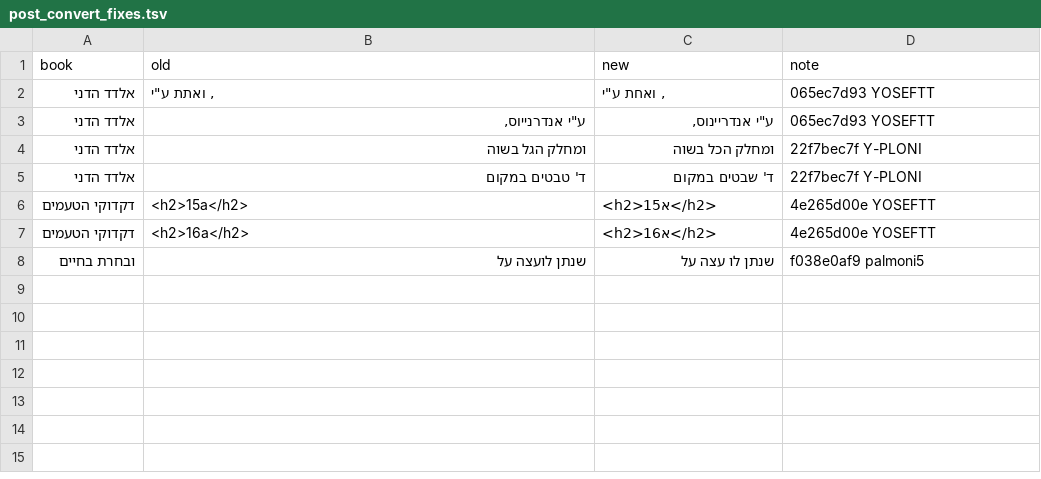
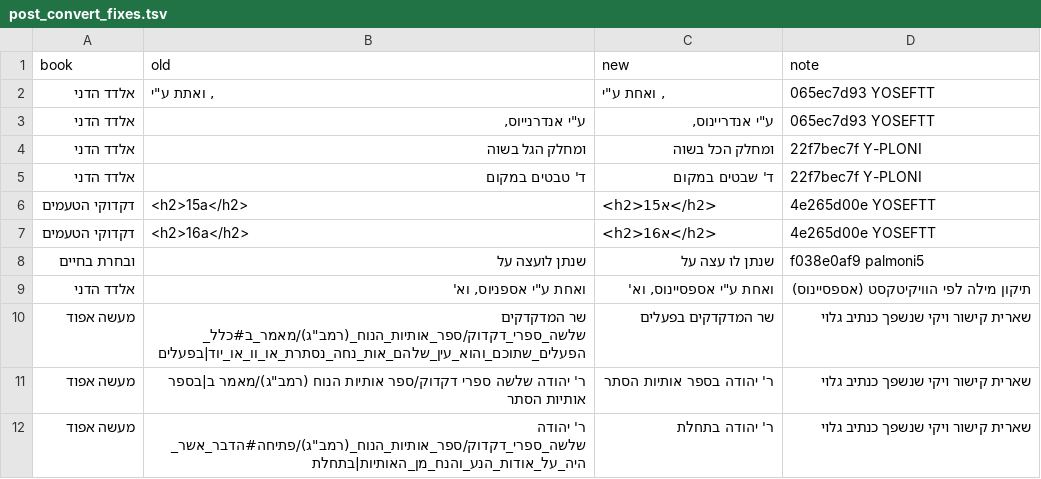
Before and after one commit to Bshlomecha/otzaria-library, a TSV file: wikisourceToOtzaria/post_convert_fixes.tsv, drawn as a sheet; the diff names each change by its address in the sheet, - before the commit and + after, or states it on an @@ line.

Commit message:
ויקיטקסט: תיקון שלוש שאריות קישור במעשה אפוד ומילה באלדד הדני

```diff
--- a/wikisourceToOtzaria/post_convert_fixes.tsv
+++ b/wikisourceToOtzaria/post_convert_fixes.tsv
+row 9: אלדד הדני | ואחת ע"י אספניוס, וא' | ואחת ע"י אספסיינוס, וא' | תיקון מילה לפי הוויקיטקסט (אספסיינוס)
+row 10: מעשה אפוד | שר המדקדקים שלשה_ספרי_דקדוק/ספר_אותיות_הנוח_(רמב"ג)/מאמר_ב#כלל_הפעלים_שתוכם_והוא_עין_שלהם_אות_נחה_נסתרת_או_וו_או_יוד|בפעלים | שר המדקדקים בפעלים | שארית קישור ויקי שנשפך כנתיב גלוי
+row 11: מעשה אפוד | ר' יהודה שלשה ספרי דקדוק/ספר אותיות הנוח (רמב"ג)/מאמר ב|בספר אותיות הסתר | ר' יהודה בספר אותיות הסתר | שארית קישור ויקי שנשפך כנתיב גלוי
+row 12: מעשה אפוד | ר' יהודה שלשה_ספרי_דקדוק/ספר_אותיות_הנוח_(רמב"ג)/פתיחה#הדבר_אשר_היה_על_אודות_הנע_והנח_מן_האותיות|בתחלת | ר' יהודה בתחלת | שארית קישור ויקי שנשפך כנתיב גלוי
```
Also changed, not shown: 2 other files.
